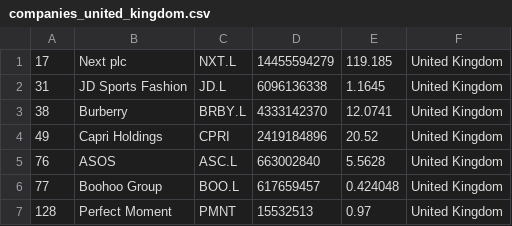
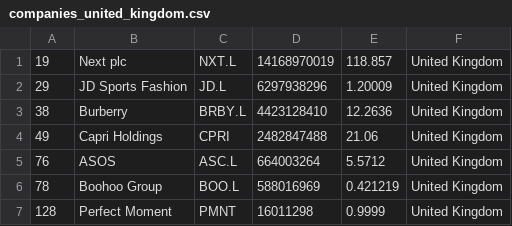
Before and after one commit to cjfernandezr/merida-june-6-2024, a CSV file: companies_united_kingdom.csv, drawn as a sheet.

```diff
--- a/companies_united_kingdom.csv
+++ b/companies_united_kingdom.csv
@@ -1,7 +1,7 @@
-"17","Next plc","NXT.L","14455594279","119.185","United Kingdom"
-"31","JD Sports Fashion","JD.L","6096136338","1.1645","United Kingdom"
-"38","Burberry","BRBY.L","4333142370","12.0741","United Kingdom"
-"49","Capri Holdings","CPRI","2419184896","20.52","United Kingdom"
-"76","ASOS","ASC.L","663002840","5.5628","United Kingdom"
-"77","Boohoo Group","BOO.L","617659457","0.424048","United Kingdom"
-"128","Perfect Moment","PMNT","15532513","0.97","United Kingdom"
+"19","Next plc","NXT.L","14168970019","118.857","United Kingdom"
+"29","JD Sports Fashion","JD.L","6297938296","1.20009","United Kingdom"
+"38","Burberry","BRBY.L","4423128410","12.2636","United Kingdom"
+"49","Capri Holdings","CPRI","2482847488","21.06","United Kingdom"
+"76","ASOS","ASC.L","664003264","5.5712","United Kingdom"
+"78","Boohoo Group","BOO.L","588016969","0.421219","United Kingdom"
+"128","Perfect Moment","PMNT","16011298","0.9999","United Kingdom"
```
Also changed, not shown: companies-all.csv, companies_france.csv, 1 other file.
